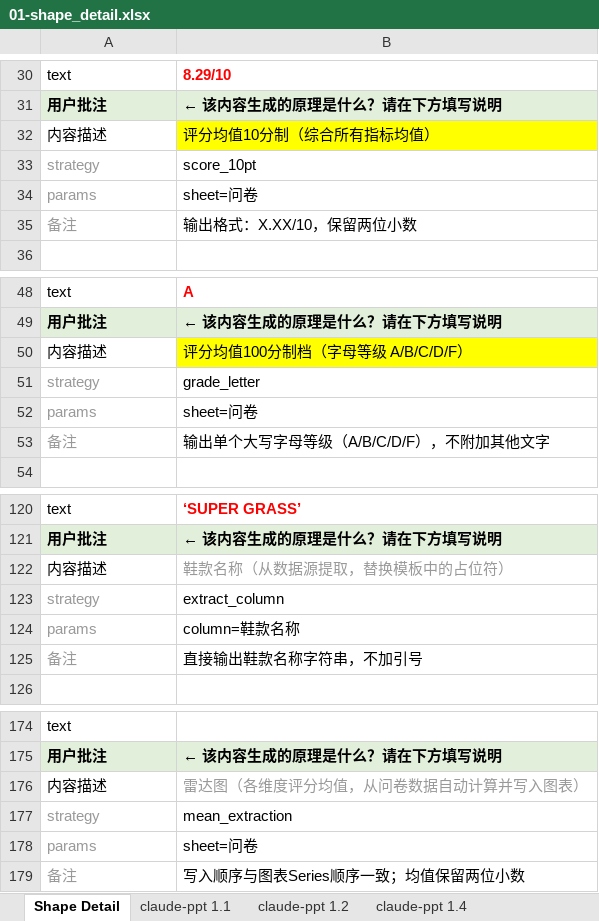
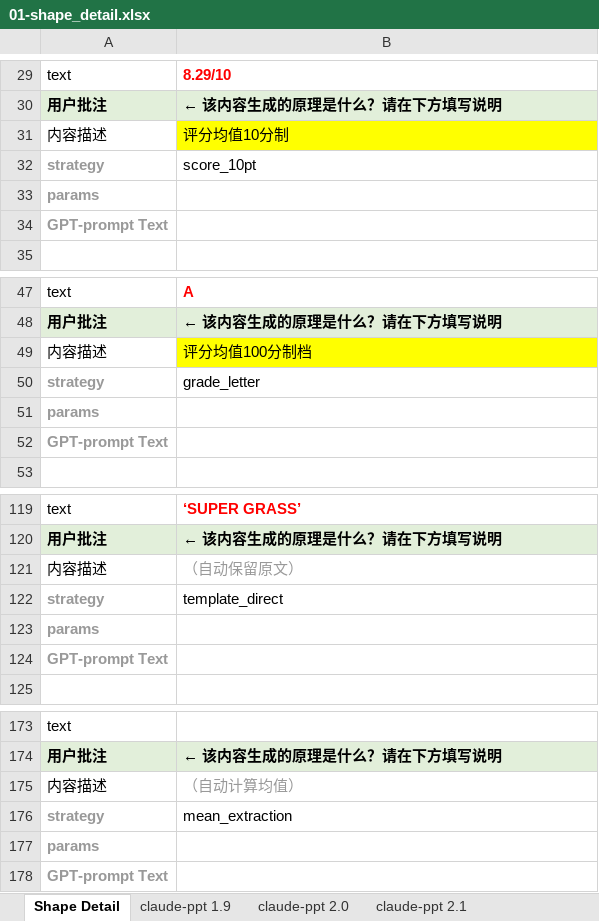
Before and after one commit to cjzymail-Mc/3rd-ppt-prj, an Excel workbook: pipeline-progress/01-shape_detail.xlsx, sheet Shape Detail, drawn as a sheet; only a part is shown, gaps mark what is left out; values as stored, in another font and other column widths than the file's, no borders; removed rows and columns are numbered as before the commit, all else as after; the diff covers the shown part only; the diff names each change by its address in the sheet, - before the commit and + after, or states it on an @@ line.

```diff
--- a/pipeline-progress/01-shape_detail.xlsx (sheet Shape Detail)
+++ b/pipeline-progress/01-shape_detail.xlsx (sheet Shape Detail)
-sheet tab: claude-ppt 1.1
+sheet tab: claude-ppt 1.9
-sheet tab: claude-ppt 1.2
+sheet tab: claude-ppt 2.0
-sheet tab: claude-ppt 1.4
+sheet tab: claude-ppt 2.1
-B31: 评分均值10分制（综合所有指标均值）
+B31: 评分均值10分制
-A32 bold: off
+A32 bold: on
-row 34: params | sheet=问卷
-row 35: 备注 | 输出格式：X.XX/10，保留两位小数
+row 33: params
+row 34: GPT-prompt Text
-B49: 评分均值100分制档（字母等级 A/B/C/D/F）
+B49: 评分均值100分制档
-A50 bold: off
+A50 bold: on
-row 52: params | sheet=问卷
-row 53: 备注 | 输出单个大写字母等级（A/B/C/D/F），不附加其他文字
+row 51: params
+row 52: GPT-prompt Text
-B121: 鞋款名称（从数据源提取，替换模板中的占位符）
+B121: （自动保留原文）
-A122:A123 bold: off
+A122:A123 bold: on
-B122: extract_column
+B122: template_direct
-B123: column=鞋款名称
+B123: (empty)
-row 125: 备注 | 直接输出鞋款名称字符串，不加引号
+row 124: GPT-prompt Text
-B175: 雷达图（各维度评分均值，从问卷数据自动计算并写入图表）
+B175: （自动计算均值）
-A176 bold: off
+A176 bold: on
-row 178: params | sheet=问卷
-row 179: 备注 | 写入顺序与图表Series顺序一致；均值保留两位小数
+row 177: params
+row 178: GPT-prompt Text
```
Also changed, not shown: 5 added rows, 6 removed rows, 7 edited cells and cell formats elsewhere in this sheet, sheet claude-ppt 2.0, sheet claude-ppt 1.9, sheet claude-ppt 2.1, other sheet tabs, 38 other files.
